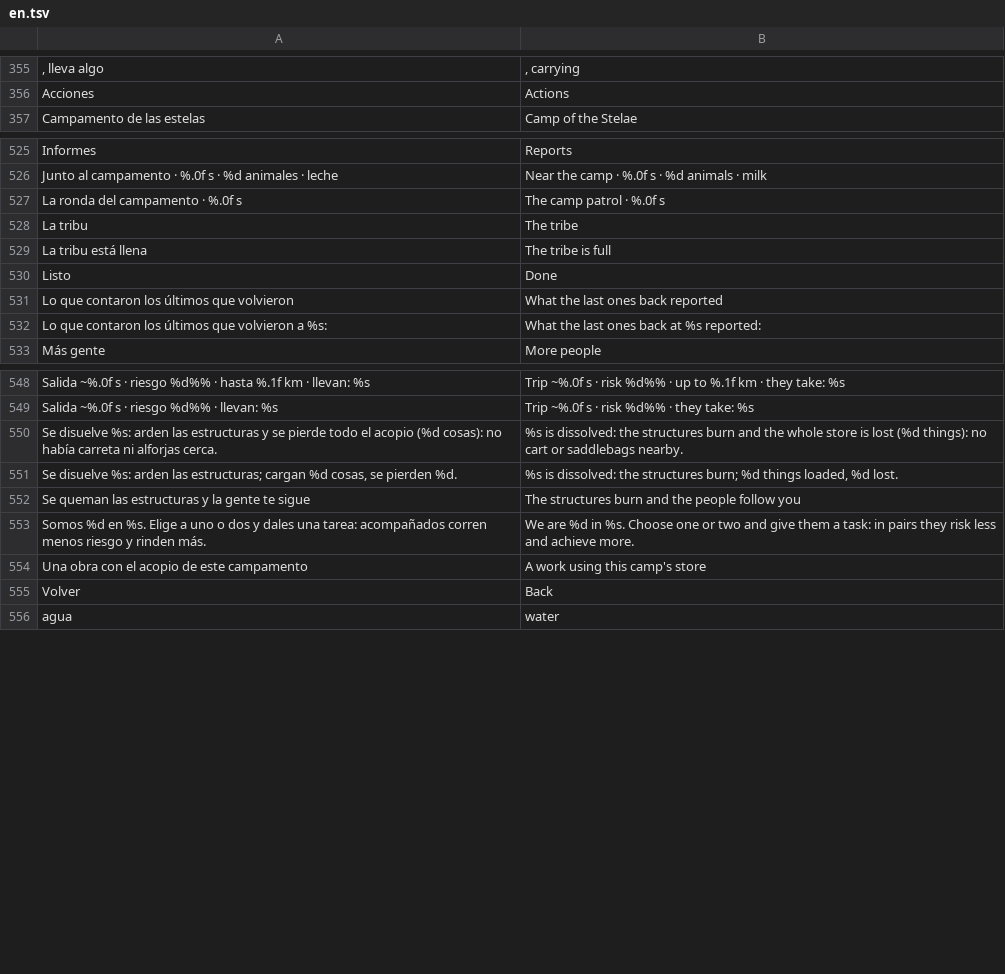
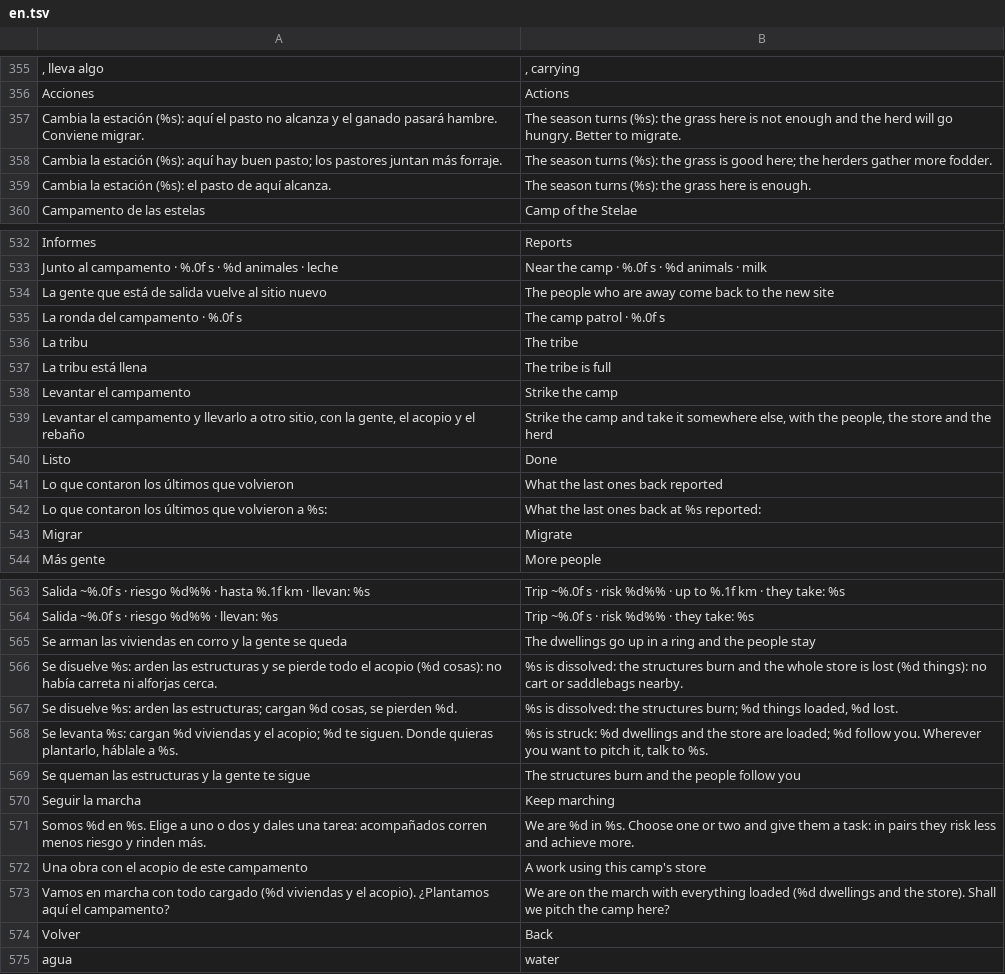
Before and after one commit to amaturanas-sys/Scavenger, a TSV file: assets/i18n/en.tsv, drawn as a sheet; only a part is shown, gaps mark what is left out; the diff covers the shown part only; the diff names each change by its address in the sheet, - before the commit and + after, or states it on an @@ line.

```diff
--- a/assets/i18n/en.tsv
+++ b/assets/i18n/en.tsv
+row 357: Cambia la estación (%s): aquí el pasto no alcanza y el ganado pasará hambre. Conviene migrar. | The season turns (%s): the grass here is not enough and the herd will go hungry. Better to migrate.
+row 358: Cambia la estación (%s): aquí hay buen pasto; los pastores juntan más forraje. | The season turns (%s): the grass is good here; the herders gather more fodder.
+row 359: Cambia la estación (%s): el pasto de aquí alcanza. | The season turns (%s): the grass here is enough.
+row 534: La gente que está de salida vuelve al sitio nuevo | The people who are away come back to the new site
+row 538: Levantar el campamento | Strike the camp
+row 539: Levantar el campamento y llevarlo a otro sitio, con la gente, el acopio y el rebaño | Strike the camp and take it somewhere else, with the people, the store and the herd
+row 543: Migrar | Migrate
+row 565: Se arman las viviendas en corro y la gente se queda | The dwellings go up in a ring and the people stay
+row 568: Se levanta %s: cargan %d viviendas y el acopio; %d te siguen. Donde quieras plantarlo, háblale a %s. | %s is struck: %d dwellings and the store are loaded; %d follow you. Wherever you want to pitch it, talk to %s.
+row 570: Seguir la marcha | Keep marching
+row 573: Vamos en marcha con todo cargado (%d viviendas y el acopio). ¿Plantamos aquí el campamento? | We are on the march with everything loaded (%d dwellings and the store). Shall we pitch the camp here?
```
Also changed, not shown: 16 added rows and 2 edited cells elsewhere in this file, 29 other files.
